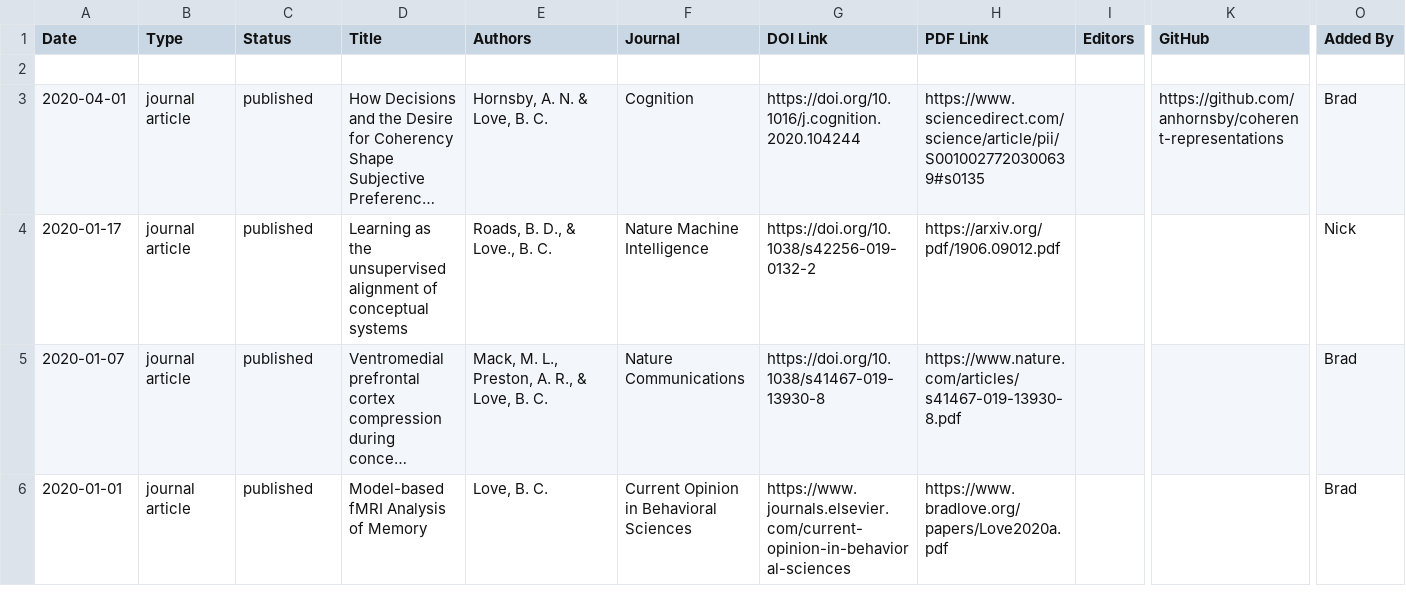
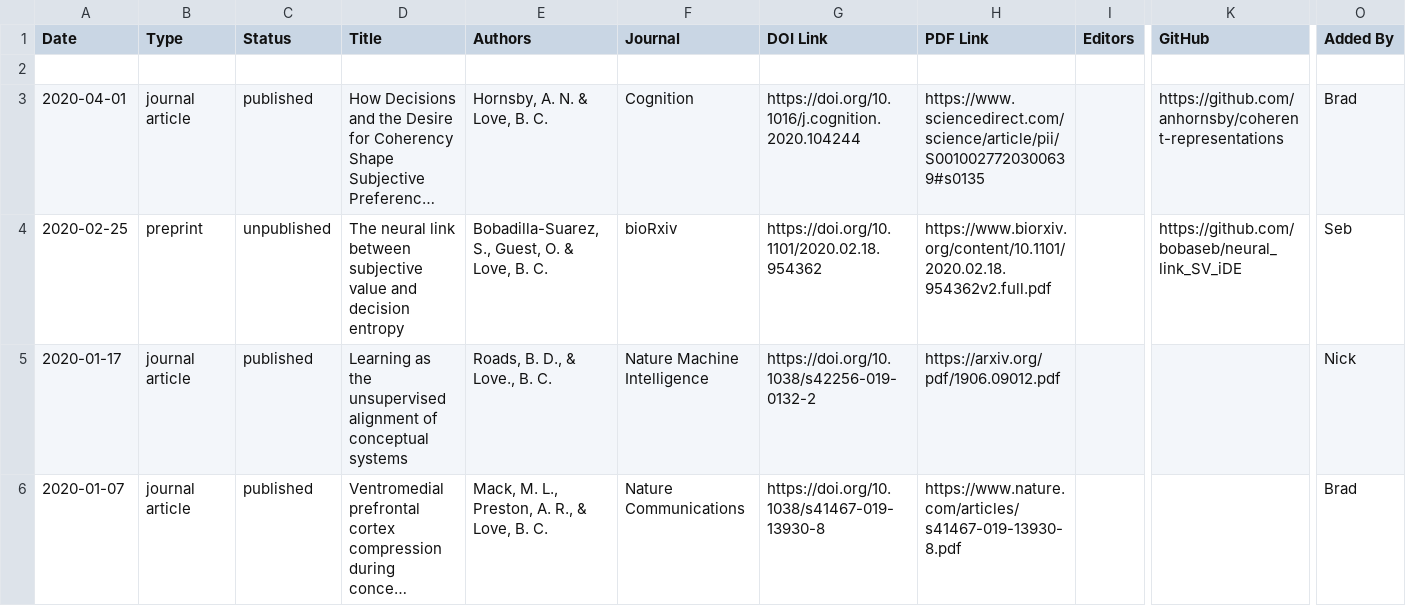
Before and after one commit to lovebc/lovebc.github.io, a CSV file: _data/outputs.csv, drawn as a sheet; only a part is shown, gaps mark what is left out; the shorter side is filled out with more unchanged rows; long unchanged cells end in …; rows hold the shown columns only; the diff names each change by its address in the sheet, - before the commit and + after, or states it on an @@ line.

Commit message:
SV/iDE biorxiv preprint added

```diff
--- a/_data/outputs.csv
+++ b/_data/outputs.csv
+row 4: 2020-02-25 | preprint | unpublished | The neural link between subjective value and decision entropy | Bobadilla-Suarez, S., Guest, O. & Love, B. C. | bioRxiv | https://doi.org/10.1101/2020.02.18.954362 | https://www.biorxiv.org/content/10.1101/2020.02.18.954362v2.full.pdf |  | https://github.com/bobaseb/neural_link_SV_iDE | Seb
```
